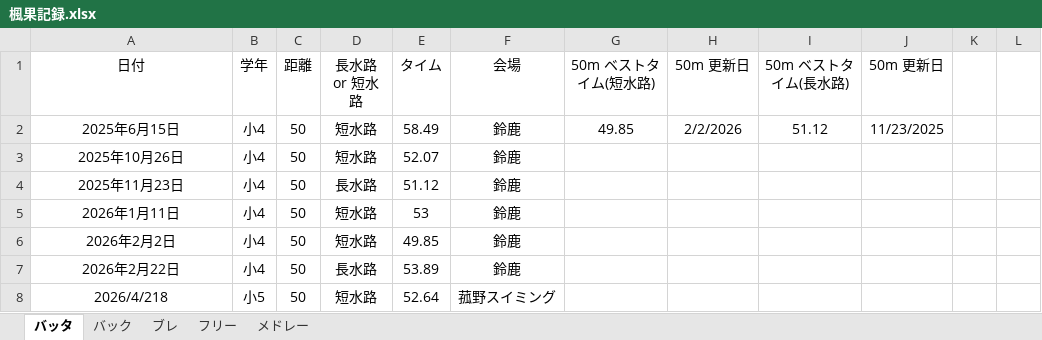
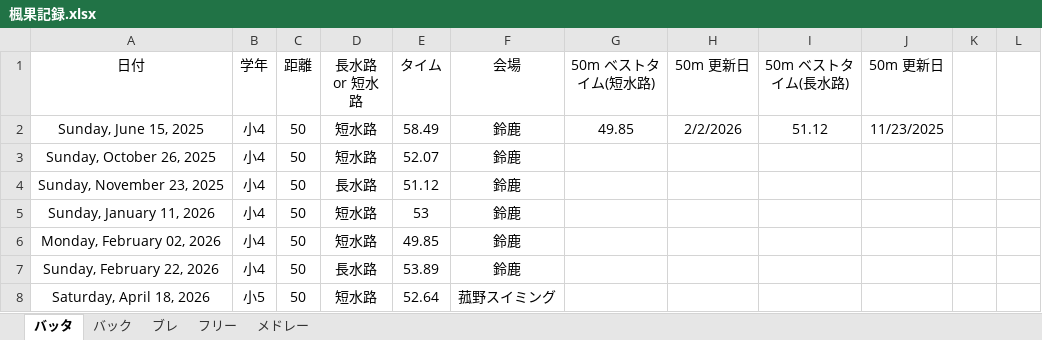
Before and after one commit to shimo2829/fuka-swim, an Excel workbook: 楓果記録.xlsx, sheet バッタ, drawn as a sheet; only a part is shown; values as stored, in another font and other column widths than the file's, no borders; the diff names each change by its address in the sheet, - before the commit and + after, or states it on an @@ line.

```diff
--- a/楓果記録.xlsx (sheet バッタ)
+++ b/楓果記録.xlsx (sheet バッタ)
-A2 (日付): 2025年6月15日
+A2 (日付): Sunday, June 15, 2025
-A3 (日付): 2025年10月26日
+A3 (日付): Sunday, October 26, 2025
-A4 (日付): 2025年11月23日
+A4 (日付): Sunday, November 23, 2025
-A5 (日付): 2026年1月11日
+A5 (日付): Sunday, January 11, 2026
-A6 (日付): 2026年2月2日
+A6 (日付): Monday, February 02, 2026
-A7 (日付): 2026年2月22日
+A7 (日付): Sunday, February 22, 2026
-A8 (日付): 2026/4/218
+A8 (日付): Saturday, April 18, 2026
```
Also changed, not shown: sheet メドレー.
